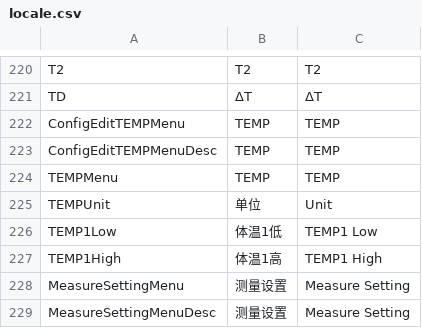
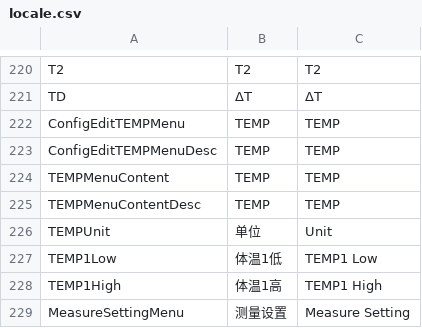
Before and after one commit to 519984307/Appciton, a CSV file: nPM/locale/locale.csv, drawn as a sheet; only a part is shown, gaps mark what is left out; the shorter side is filled out with more unchanged rows.

```diff
--- a/nPM/locale/locale.csv
+++ b/nPM/locale/locale.csv
@@ -223,3 +223,4 @@ ConfigEditTEMPMenu,TEMP,TEMP
 ConfigEditTEMPMenuDesc,TEMP,TEMP
-TEMPMenu,TEMP,TEMP
+TEMPMenuContent,TEMP,TEMP
+TEMPMenuContentDesc,TEMP,TEMP
 TEMPUnit,单位,Unit
```
Also changed, not shown: 8 other files.
